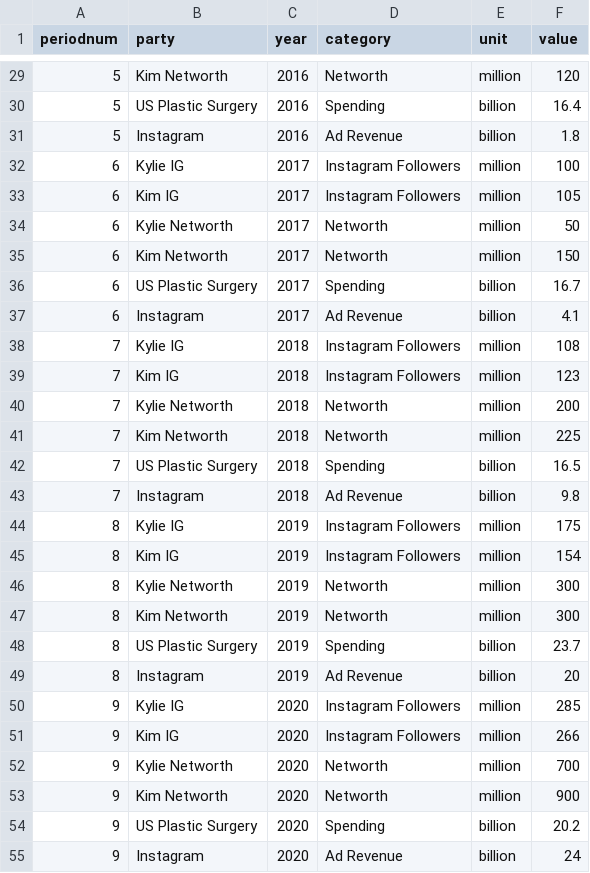
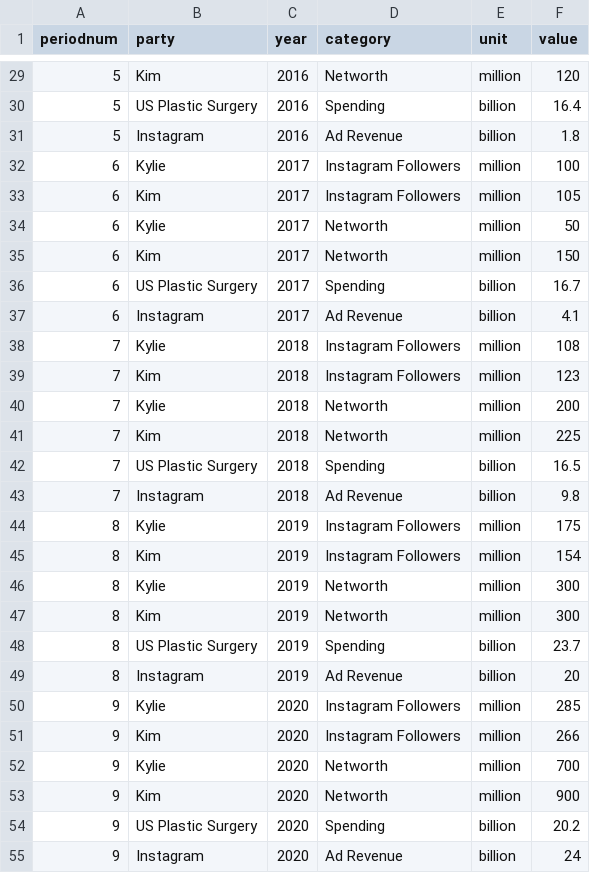
Before and after one commit to meanmodemoda/msdv-slim-thick-united-curves-of-america, a CSV file: data/analysis.csv, drawn as a sheet; only a part is shown, gaps mark what is left out; the diff covers the shown part only.

```diff
--- a/data/analysis.csv
+++ b/data/analysis.csv
@@ -29,26 +29,26 @@
-5,Kim Networth,2016,Networth,million,120
+5,Kim,2016,Networth,million,120
 5,US Plastic Surgery,2016,Spending,billion,16.4
 5,Instagram,2016,Ad Revenue,billion,1.8
-6,Kylie IG,2017,Instagram Followers,million,100
-6,Kim IG,2017,Instagram Followers,million,105
-6,Kylie Networth,2017,Networth,million,50
-6,Kim Networth,2017,Networth,million,150
+6,Kylie,2017,Instagram Followers,million,100
+6,Kim,2017,Instagram Followers,million,105
+6,Kylie,2017,Networth,million,50
+6,Kim,2017,Networth,million,150
 6,US Plastic Surgery,2017,Spending,billion,16.7
 6,Instagram,2017,Ad Revenue,billion,4.1
-7,Kylie IG,2018,Instagram Followers,million,108
-7,Kim IG,2018,Instagram Followers,million,123
-7,Kylie Networth,2018,Networth,million,200
-7,Kim Networth,2018,Networth,million,225
+7,Kylie,2018,Instagram Followers,million,108
+7,Kim,2018,Instagram Followers,million,123
+7,Kylie,2018,Networth,million,200
+7,Kim,2018,Networth,million,225
 7,US Plastic Surgery,2018,Spending,billion,16.5
 7,Instagram,2018,Ad Revenue,billion,9.8
-8,Kylie IG,2019,Instagram Followers,million,175
-8,Kim IG,2019,Instagram Followers,million,154
-8,Kylie Networth,2019,Networth,million,300
-8,Kim Networth,2019,Networth,million,300
+8,Kylie,2019,Instagram Followers,million,175
+8,Kim,2019,Instagram Followers,million,154
+8,Kylie,2019,Networth,million,300
+8,Kim,2019,Networth,million,300
 8,US Plastic Surgery,2019,Spending,billion,23.7
 8,Instagram,2019,Ad Revenue,billion,20
-9,Kylie IG,2020,Instagram Followers,million,285
-9,Kim IG,2020,Instagram Followers,million,266
-9,Kylie Networth,2020,Networth,million,700
-9,Kim Networth,2020,Networth,million,900
+9,Kylie,2020,Instagram Followers,million,285
+9,Kim,2020,Instagram Followers,million,266
+9,Kylie,2020,Networth,million,700
+9,Kim,2020,Networth,million,900
 9,US Plastic Surgery,2020,Spending,billion,20.2
```
Also changed, not shown: 19 edited cells elsewhere in this file, 2 other files.
